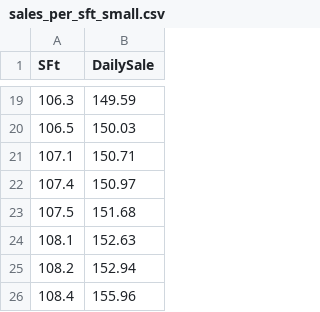
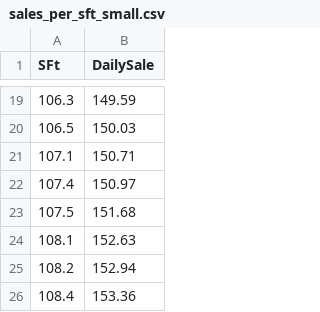
Before and after one commit to raganesh/raganesh.github.io, a CSV file: ml101/sales_per_sft_small.csv, drawn as a sheet; only a part is shown, gaps mark what is left out.

Commit message:
Update sales_per_sft_small.csv

```diff
--- a/ml101/sales_per_sft_small.csv
+++ b/ml101/sales_per_sft_small.csv
@@ -25,2 +25,2 @@ SFt,DailySale
 108.2,152.94
-108.4,155.96
+108.4,153.36
```
